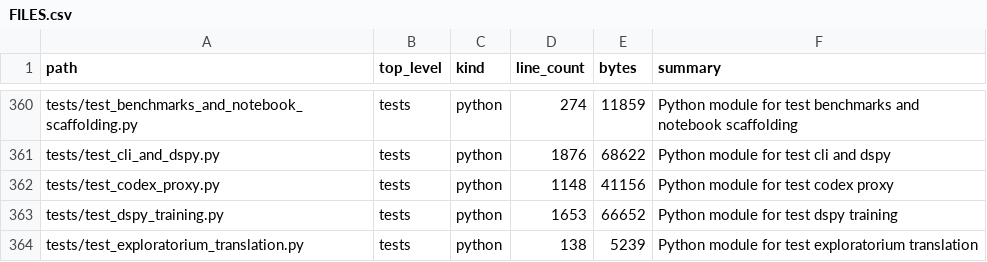
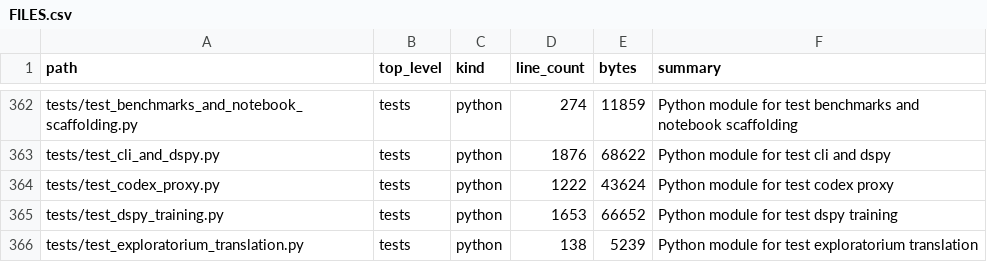
Before and after one commit to realagiorganization/dspy_rag_in_repo_docs_and_impl1, a CSV file: FILES.csv, drawn as a sheet; only a part is shown, gaps mark what is left out; the diff covers the shown part only.

```diff
--- a/FILES.csv
+++ b/FILES.csv
@@ -361,3 +363,3 @@ tests/test_benchmarks_and_notebook_scaffolding.py,tests,python,274,11859,Python
 tests/test_cli_and_dspy.py,tests,python,1876,68622,Python module for test cli and dspy
-tests/test_codex_proxy.py,tests,python,1148,41156,Python module for test codex proxy
+tests/test_codex_proxy.py,tests,python,1222,43624,Python module for test codex proxy
 tests/test_dspy_training.py,tests,python,1653,66652,Python module for test dspy training
```
Also changed, not shown: 2 added rows and 12 edited cells elsewhere in this file, 11 other files.
